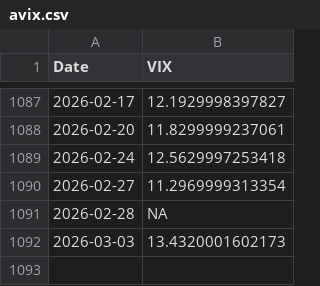
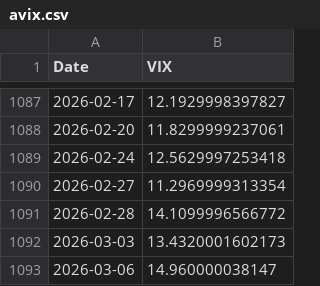
Before and after one commit to kletts/au-vix, a CSV file: avix.csv, drawn as a sheet; only a part is shown, gaps mark what is left out.

Commit message:
Push update back to repo
Files changed:
M	asxaccum.csv
M	avix.csv

```diff
--- a/avix.csv
+++ b/avix.csv
@@ -1090,3 +1090,4 @@
 2026-02-27,11.2969999313354
-2026-02-28,NA
+2026-02-28,14.1099996566772
 2026-03-03,13.4320001602173
+2026-03-06,14.960000038147
```
Also changed, not shown: asxaccum.csv.
